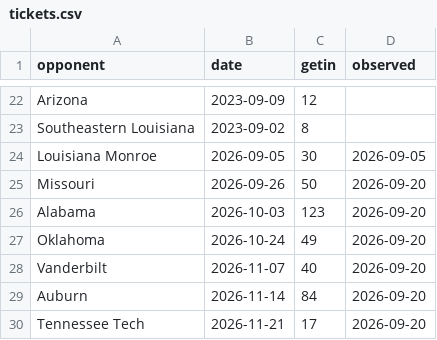
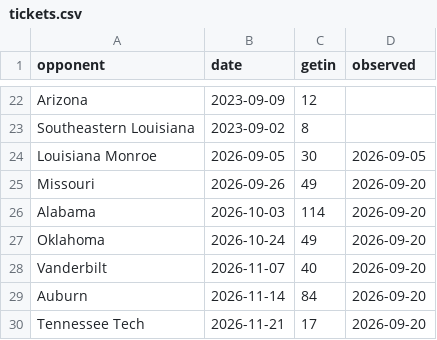
Before and after one commit to gardnerthornhill/msu-ticket-model, a CSV file: data/tickets.csv, drawn as a sheet; only a part is shown, gaps mark what is left out.

```diff
--- a/data/tickets.csv
+++ b/data/tickets.csv
@@ -24,4 +24,4 @@ Southeastern Louisiana,2023-09-02,8,
 Louisiana Monroe,2026-09-05,30,2026-09-05
-Missouri,2026-09-26,50,2026-09-20
-Alabama,2026-10-03,123,2026-09-20
+Missouri,2026-09-26,49,2026-09-20
+Alabama,2026-10-03,114,2026-09-20
 Oklahoma,2026-10-24,49,2026-09-20
```
Also changed, not shown: data/features.csv, data/ticket_history.csv, 6 other files.
